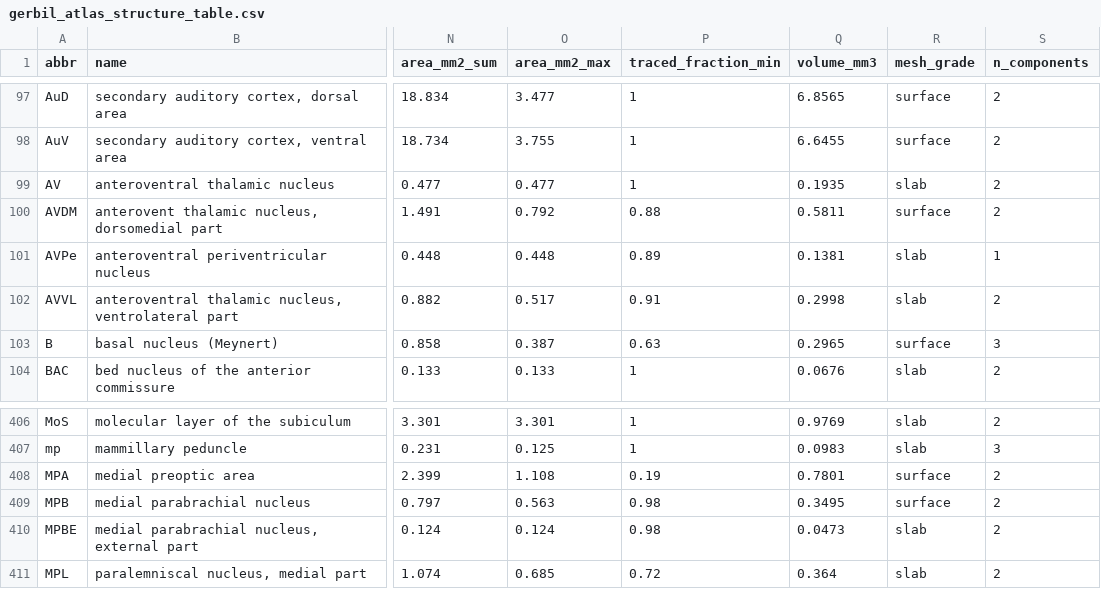
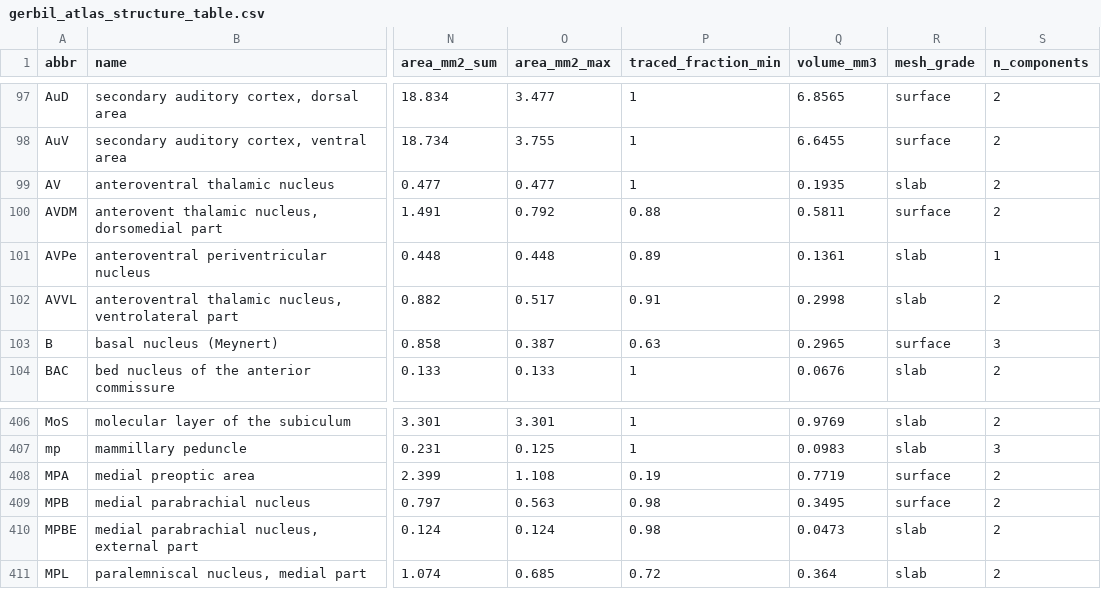
Before and after one commit to dstolz/GerbilAtlasExplorer, a CSV file: data/gerbil_atlas_structure_table.csv, drawn as a sheet; only a part is shown, gaps mark what is left out; the diff covers the shown part only; the diff names each change by its address in the sheet, - before the commit and + after, or states it on an @@ line.

```diff
--- a/data/gerbil_atlas_structure_table.csv
+++ b/data/gerbil_atlas_structure_table.csv
-Q101 (volume_mm3): 0.1381
+Q101 (volume_mm3): 0.1361
-Q408 (volume_mm3): 0.7801
+Q408 (volume_mm3): 0.7719
```
Also changed, not shown: 15 edited cells elsewhere in this file, 9 other files.
